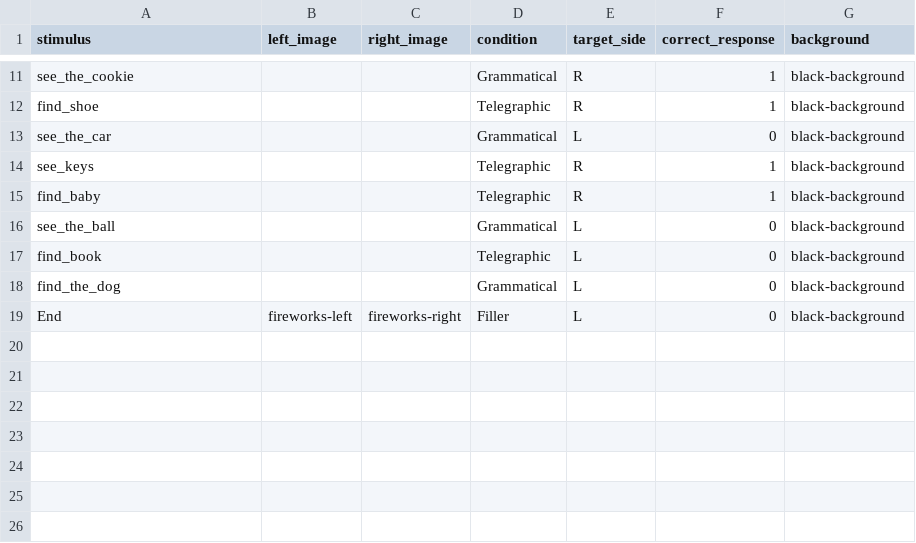
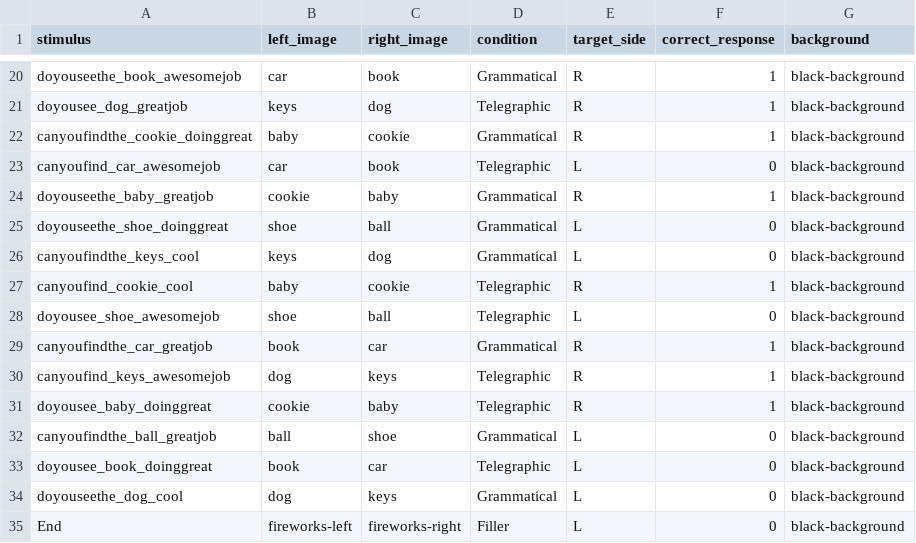
Before and after one commit to dabacon1/glitter, a CSV file: orders/giltter-Order-1.csv, drawn as a sheet; only a part is shown, gaps mark what is left out; addresses are those after the commit; the diff covers the shown part only; the diff names each change by its address in the sheet, - before the commit and + after, or states it on an @@ line.

```diff
--- a/orders/giltter-Order-1.csv
+++ b/orders/giltter-Order-1.csv
-A20 (stimulus): see_the_cookie
+A20 (stimulus): doyouseethe_book_awesomejob
-B20 (left_image): (empty)
+B20 (left_image): car
-C20 (right_image): (empty)
+C20 (right_image): book
-A21 (stimulus): find_shoe
+A21 (stimulus): doyousee_dog_greatjob
-B21 (left_image): (empty)
+B21 (left_image): keys
-C21 (right_image): (empty)
+C21 (right_image): dog
+row 22: canyoufindthe_cookie_doinggreat | baby | cookie | Grammatical | R | 1 | black-background
+row 23: canyoufind_car_awesomejob | car | book | Telegraphic | L | 0 | black-background
+row 24: doyouseethe_baby_greatjob | cookie | baby | Grammatical | R | 1 | black-background
+row 25: doyouseethe_shoe_doinggreat | shoe | ball | Grammatical | L | 0 | black-background
-A26 (stimulus): see_the_car
+A26 (stimulus): canyoufindthe_keys_cool
-B26 (left_image): (empty)
+B26 (left_image): keys
-C26 (right_image): (empty)
+C26 (right_image): dog
+row 27: canyoufind_cookie_cool | baby | cookie | Telegraphic | R | 1 | black-background
+row 28: doyousee_shoe_awesomejob | shoe | ball | Telegraphic | L | 0 | black-background
+row 29: canyoufindthe_car_greatjob | book | car | Grammatical | R | 1 | black-background
-A30 (stimulus): see_keys
+A30 (stimulus): canyoufind_keys_awesomejob
-B30 (left_image): (empty)
+B30 (left_image): dog
-C30 (right_image): (empty)
+C30 (right_image): keys
-A31 (stimulus): find_baby
+A31 (stimulus): doyousee_baby_doinggreat
-B31 (left_image): (empty)
+B31 (left_image): cookie
-C31 (right_image): (empty)
+C31 (right_image): baby
-A32 (stimulus): see_the_ball
+A32 (stimulus): canyoufindthe_ball_greatjob
-B32 (left_image): (empty)
+B32 (left_image): ball
-C32 (right_image): (empty)
+C32 (right_image): shoe
-A33 (stimulus): find_book
+A33 (stimulus): doyousee_book_doinggreat
-B33 (left_image): (empty)
+B33 (left_image): book
-C33 (right_image): (empty)
+C33 (right_image): car
-A34 (stimulus): find_the_dog
+A34 (stimulus): doyouseethe_dog_cool
-B34 (left_image): (empty)
+B34 (left_image): dog
-C34 (right_image): (empty)
+C34 (right_image): keys
```
Also changed, not shown: 11 added rows, 2 removed rows and 18 edited cells elsewhere in this file, orders/glitter-Order-2.csv, 43 other files.
